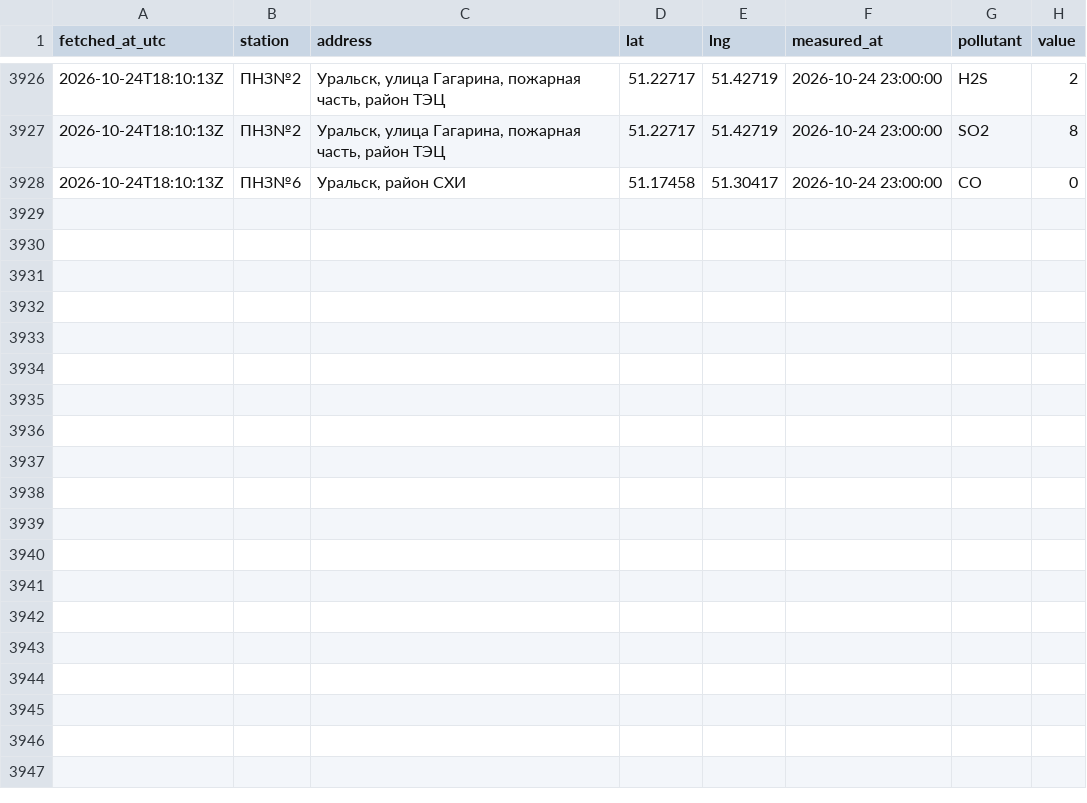
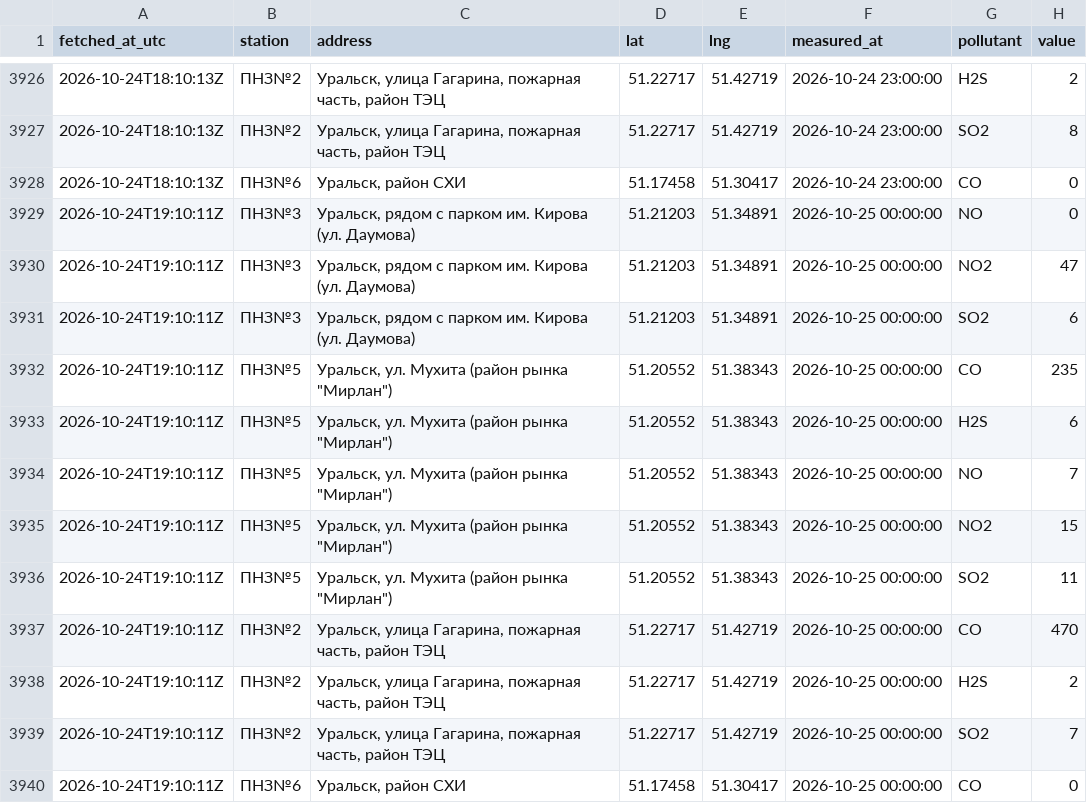
Before and after one commit to SanDav2011/atyrau-air, a CSV file: data/oral/stations.csv, drawn as a sheet; only a part is shown, gaps mark what is left out; the diff names each change by its address in the sheet, - before the commit and + after, or states it on an @@ line.

```diff
--- a/data/oral/stations.csv
+++ b/data/oral/stations.csv
+row 3929: 2026-10-24T19:10:11Z | ПНЗ№3 | Уральск, рядом с парком им. Кирова (ул. Даумова) | 51.21203 | 51.34891 | 2026-10-25 00:00:00 | NO | 0
+row 3930: 2026-10-24T19:10:11Z | ПНЗ№3 | Уральск, рядом с парком им. Кирова (ул. Даумова) | 51.21203 | 51.34891 | 2026-10-25 00:00:00 | NO2 | 47
+row 3931: 2026-10-24T19:10:11Z | ПНЗ№3 | Уральск, рядом с парком им. Кирова (ул. Даумова) | 51.21203 | 51.34891 | 2026-10-25 00:00:00 | SO2 | 6
+row 3932: 2026-10-24T19:10:11Z | ПНЗ№5 | Уральск, ул. Мухита (район рынка "Мирлан") | 51.20552 | 51.38343 | 2026-10-25 00:00:00 | CO | 235
+row 3933: 2026-10-24T19:10:11Z | ПНЗ№5 | Уральск, ул. Мухита (район рынка "Мирлан") | 51.20552 | 51.38343 | 2026-10-25 00:00:00 | H2S | 6
+row 3934: 2026-10-24T19:10:11Z | ПНЗ№5 | Уральск, ул. Мухита (район рынка "Мирлан") | 51.20552 | 51.38343 | 2026-10-25 00:00:00 | NO | 7
+row 3935: 2026-10-24T19:10:11Z | ПНЗ№5 | Уральск, ул. Мухита (район рынка "Мирлан") | 51.20552 | 51.38343 | 2026-10-25 00:00:00 | NO2 | 15
+row 3936: 2026-10-24T19:10:11Z | ПНЗ№5 | Уральск, ул. Мухита (район рынка "Мирлан") | 51.20552 | 51.38343 | 2026-10-25 00:00:00 | SO2 | 11
+row 3937: 2026-10-24T19:10:11Z | ПНЗ№2 | Уральск, улица Гагарина, пожарная часть, район ТЭЦ | 51.22717 | 51.42719 | 2026-10-25 00:00:00 | CO | 470
+row 3938: 2026-10-24T19:10:11Z | ПНЗ№2 | Уральск, улица Гагарина, пожарная часть, район ТЭЦ | 51.22717 | 51.42719 | 2026-10-25 00:00:00 | H2S | 2
+row 3939: 2026-10-24T19:10:11Z | ПНЗ№2 | Уральск, улица Гагарина, пожарная часть, район ТЭЦ | 51.22717 | 51.42719 | 2026-10-25 00:00:00 | SO2 | 7
+row 3940: 2026-10-24T19:10:11Z | ПНЗ№6 | Уральск, район СХИ | 51.17458 | 51.30417 | 2026-10-25 00:00:00 | CO | 0
```
Also changed, not shown: data/aktobe/stations.csv, data/kokshetau/stations.csv, 37 other files.
